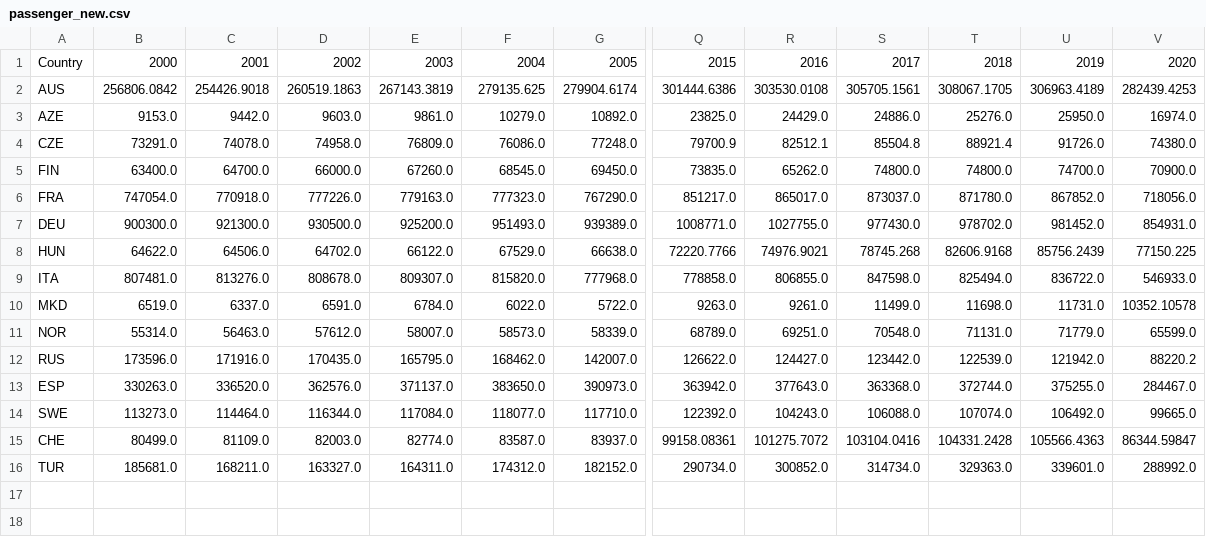
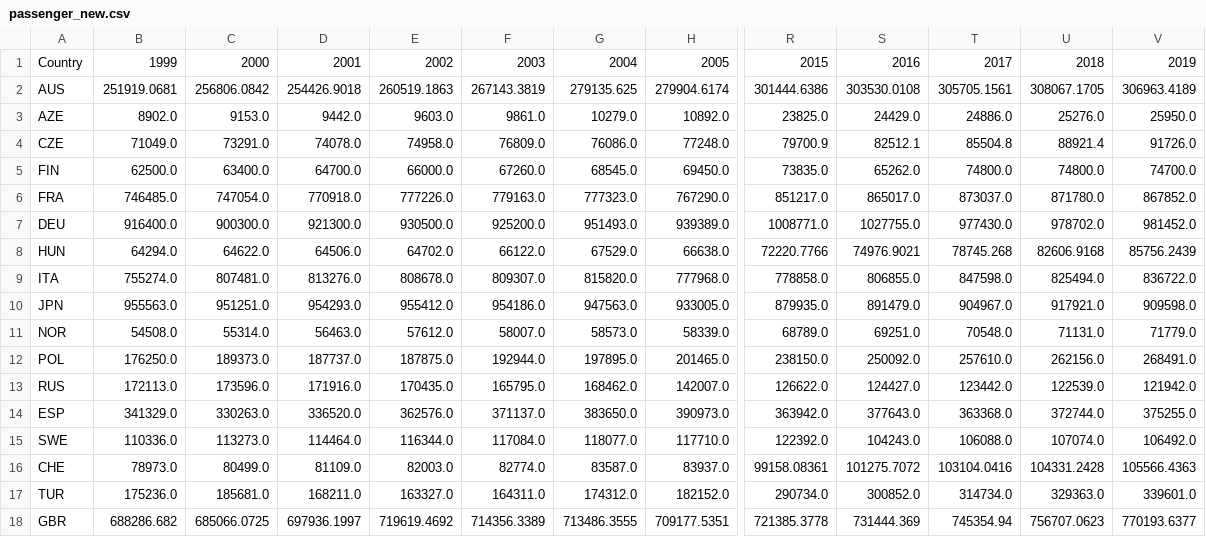
Before and after one commit to SmBuismn/Group_21_Python_project, a CSV file: passenger_new.csv, drawn as a sheet; only a part is shown, gaps mark what is left out; removed rows and columns are numbered as before the commit, all else as after; rows hold the shown columns only; the diff names each change by its address in the sheet, - before the commit and + after, or states it on an @@ line.

```diff
--- a/passenger_new.csv
+++ b/passenger_new.csv
+column B, rows 1-9: 1999 | 251919.0681 | 8902.0 | 71049.0 | 62500.0 | 746485.0 | 916400.0 | 64294.0 | 755274.0; row 11: 54508.0; rows 13-17: 172113.0 | 341329.0 | 110336.0 | 78973.0 | 175236.0
-column V, rows 1-9: 2020 | 282439.4253 | 16974.0 | 74380.0 | 70900.0 | 718056.0 | 854931.0 | 77150.225 | 546933.0; rows 11-16: 65599.0 | 88220.2 | 284467.0 | 99665.0 | 86344.59847 | 288992.0
-row 10: MKD | 6519.0 | 6337.0 | 6591.0 | 6784.0 | 6022.0 | 5722.0 | 9263.0 | 9261.0 | 11499.0 | 11698.0 | 11731.0 | 10352.10578
+row 10: JPN | 955563.0 | 951251.0 | 954293.0 | 955412.0 | 954186.0 | 947563.0 | 933005.0 | 879935.0 | 891479.0 | 904967.0 | 917921.0 | 909598.0
+row 12: POL | 176250.0 | 189373.0 | 187737.0 | 187875.0 | 192944.0 | 197895.0 | 201465.0 | 238150.0 | 250092.0 | 257610.0 | 262156.0 | 268491.0
+row 18: GBR | 688286.682 | 685066.0725 | 697936.1997 | 719619.4692 | 714356.3389 | 713486.3555 | 709177.5351 | 721385.3778 | 731444.369 | 745354.94 | 756707.0623 | 770193.6377
```
Also changed, not shown: gdp_new.csv, gdp_per_capita_new.csv, 4 other files.
